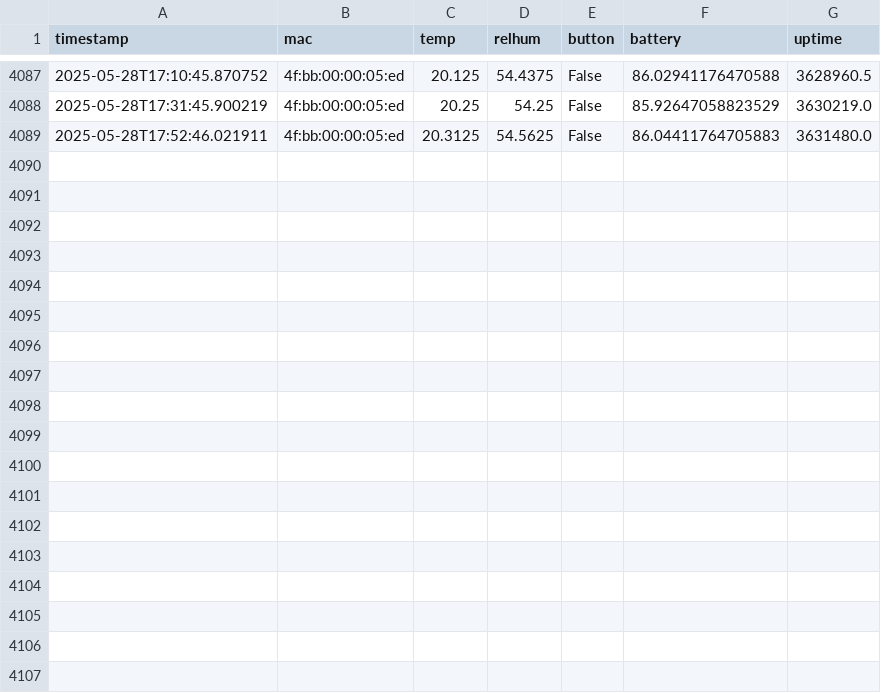
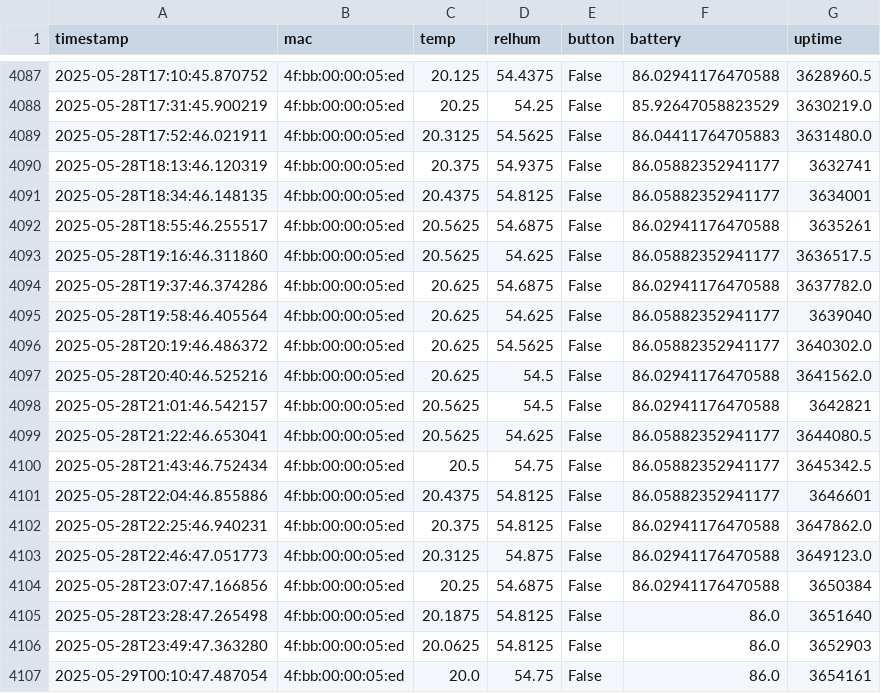
Before and after one commit to HumphreyHCB/HumidorLogger, a CSV file: Data/Baby Bear.csv, drawn as a sheet; only a part is shown, gaps mark what is left out; the diff names each change by its address in the sheet, - before the commit and + after, or states it on an @@ line.

```diff
--- a/Data/Baby Bear.csv
+++ b/Data/Baby Bear.csv
+row 4090: 2025-05-28T18:13:46.120319 | 4f:bb:00:00:05:ed | 20.375 | 54.9375 | False | 86.05882352941177 | 3632741
+row 4091: 2025-05-28T18:34:46.148135 | 4f:bb:00:00:05:ed | 20.4375 | 54.8125 | False | 86.05882352941177 | 3634001
+row 4092: 2025-05-28T18:55:46.255517 | 4f:bb:00:00:05:ed | 20.5625 | 54.6875 | False | 86.02941176470588 | 3635261
+row 4093: 2025-05-28T19:16:46.311860 | 4f:bb:00:00:05:ed | 20.5625 | 54.625 | False | 86.05882352941177 | 3636517.5
+row 4094: 2025-05-28T19:37:46.374286 | 4f:bb:00:00:05:ed | 20.625 | 54.6875 | False | 86.02941176470588 | 3637782.0
+row 4095: 2025-05-28T19:58:46.405564 | 4f:bb:00:00:05:ed | 20.625 | 54.625 | False | 86.05882352941177 | 3639040
+row 4096: 2025-05-28T20:19:46.486372 | 4f:bb:00:00:05:ed | 20.625 | 54.5625 | False | 86.05882352941177 | 3640302.0
+row 4097: 2025-05-28T20:40:46.525216 | 4f:bb:00:00:05:ed | 20.625 | 54.5 | False | 86.02941176470588 | 3641562.0
+row 4098: 2025-05-28T21:01:46.542157 | 4f:bb:00:00:05:ed | 20.5625 | 54.5 | False | 86.02941176470588 | 3642821
+row 4099: 2025-05-28T21:22:46.653041 | 4f:bb:00:00:05:ed | 20.5625 | 54.625 | False | 86.05882352941177 | 3644080.5
+row 4100: 2025-05-28T21:43:46.752434 | 4f:bb:00:00:05:ed | 20.5 | 54.75 | False | 86.05882352941177 | 3645342.5
+row 4101: 2025-05-28T22:04:46.855886 | 4f:bb:00:00:05:ed | 20.4375 | 54.8125 | False | 86.05882352941177 | 3646601
+row 4102: 2025-05-28T22:25:46.940231 | 4f:bb:00:00:05:ed | 20.375 | 54.8125 | False | 86.02941176470588 | 3647862.0
+row 4103: 2025-05-28T22:46:47.051773 | 4f:bb:00:00:05:ed | 20.3125 | 54.875 | False | 86.02941176470588 | 3649123.0
+row 4104: 2025-05-28T23:07:47.166856 | 4f:bb:00:00:05:ed | 20.25 | 54.6875 | False | 86.02941176470588 | 3650384
+row 4105: 2025-05-28T23:28:47.265498 | 4f:bb:00:00:05:ed | 20.1875 | 54.8125 | False | 86.0 | 3651640
+row 4106: 2025-05-28T23:49:47.363280 | 4f:bb:00:00:05:ed | 20.0625 | 54.8125 | False | 86.0 | 3652903
+row 4107: 2025-05-29T00:10:47.487054 | 4f:bb:00:00:05:ed | 20.0 | 54.75 | False | 86.0 | 3654161
```
Also changed, not shown: Data/Daddy Bear.csv, Data/Humphreys Beacon.csv, 4 other files.
